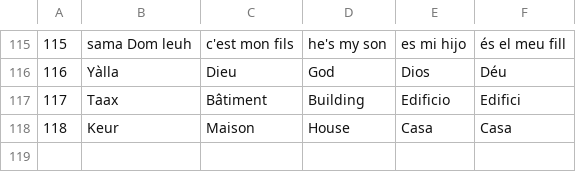
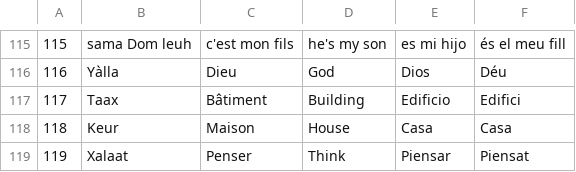
Before and after one commit to MedouneSGB/Waxtane, a CSV file: data/waxtane.csv, drawn as a sheet; only a part is shown, gaps mark what is left out; the diff names each change by its address in the sheet, - before the commit and + after, or states it on an @@ line.

Commit message:
le mot Xalaat

```diff
--- a/data/waxtane.csv
+++ b/data/waxtane.csv
+row 119: 119 | Xalaat | Penser | Think | Piensar | Piensat
```
